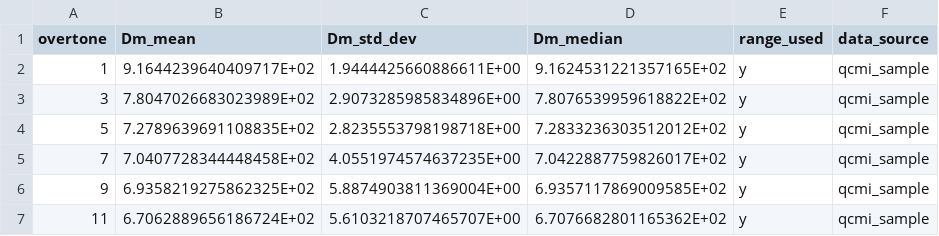
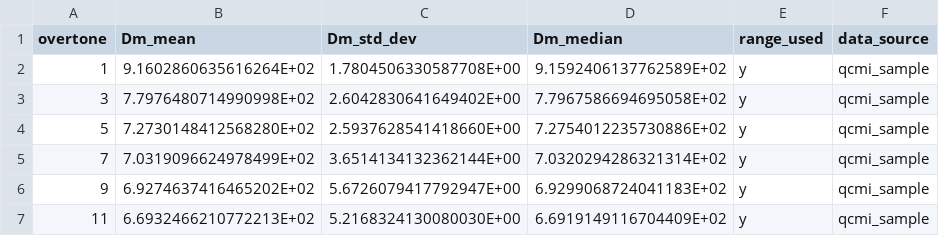
Before and after one commit to b-pardi/Research, a CSV file: BraTaDio_Fn/selected_ranges/Sauerbrey_stats.csv, drawn as a sheet.

```diff
--- a/BraTaDio_Fn/selected_ranges/Sauerbrey_stats.csv
+++ b/BraTaDio_Fn/selected_ranges/Sauerbrey_stats.csv
@@ -1,7 +1,7 @@
 overtone,Dm_mean,Dm_std_dev,Dm_median,range_used,data_source
-1,9.1644239640409717E+02,1.9444425660886611E+00,9.1624531221357165E+02,y,qcmi_sample
-3,7.8047026683023989E+02,2.9073285985834896E+00,7.8076539959618822E+02,y,qcmi_sample
-5,7.2789639691108835E+02,2.8235553798198718E+00,7.2833236303512012E+02,y,qcmi_sample
-7,7.0407728344448458E+02,4.0551974574637235E+00,7.0422887759826017E+02,y,qcmi_sample
-9,6.9358219275862325E+02,5.8874903811369004E+00,6.9357117869009585E+02,y,qcmi_sample
-11,6.7062889656186724E+02,5.6103218707465707E+00,6.7076682801165362E+02,y,qcmi_sample
+1,9.1602860635616264E+02,1.7804506330587708E+00,9.1592406137762589E+02,y,qcmi_sample
+3,7.7976480714990998E+02,2.6042830641649402E+00,7.7967586694695058E+02,y,qcmi_sample
+5,7.2730148412568280E+02,2.5937628541418660E+00,7.2754012235730886E+02,y,qcmi_sample
+7,7.0319096624978499E+02,3.6514134132362144E+00,7.0320294286321314E+02,y,qcmi_sample
+9,6.9274637416465202E+02,5.6726079417792947E+00,6.9299068724041183E+02,y,qcmi_sample
+11,6.6932466210772213E+02,5.2168324130080030E+00,6.6919149116704409E+02,y,qcmi_sample
```
Also changed, not shown: BraTaDio_Fn/selected_ranges/all_stats_dis.csv, BraTaDio_Fn/selected_ranges/all_stats_rf.csv, 11 other files.
